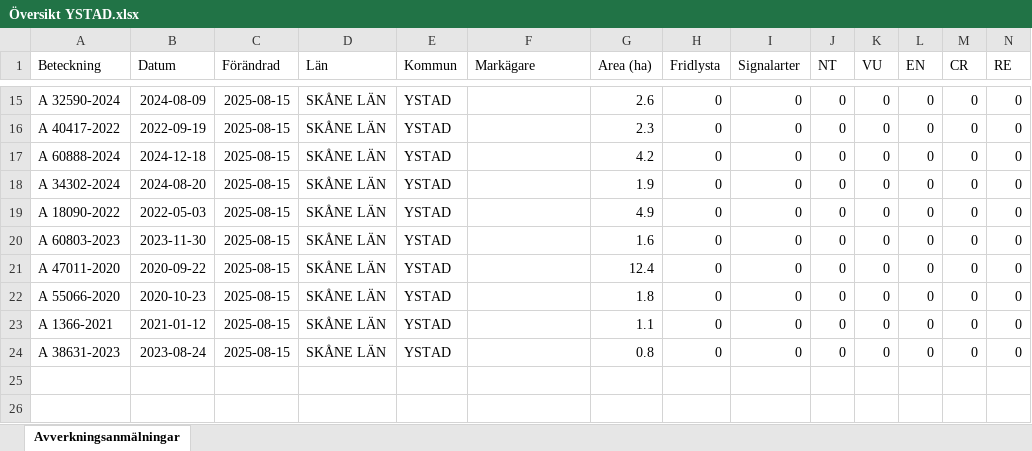
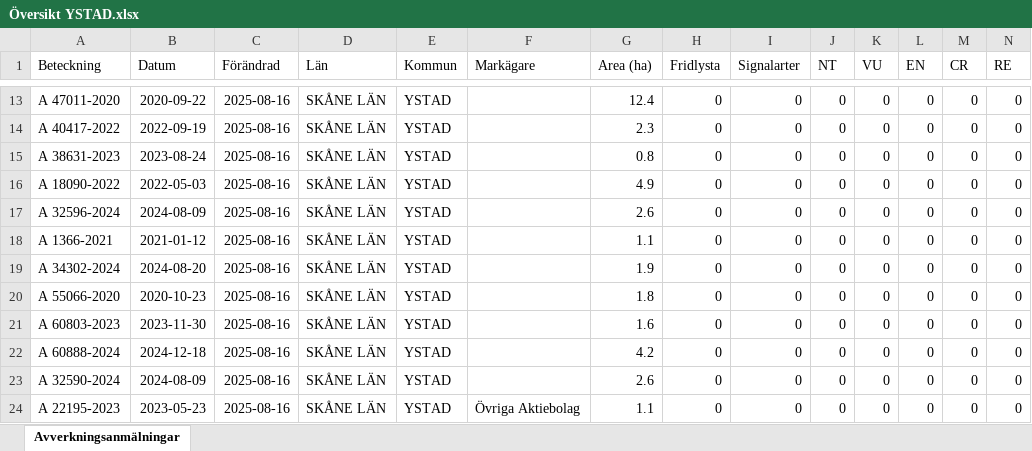
Before and after one commit to klasma/Logging_1286, an Excel workbook: Översikt YSTAD.xlsx, sheet Avverkningsanmälningar, drawn as a sheet; only a part is shown, gaps mark what is left out; values as stored, in another font and other column widths than the file's, no borders; removed rows and columns are numbered as before the commit, all else as after; rows hold the shown columns only; the diff covers the shown part only; the diff names each change by its address in the sheet, - before the commit and + after, or states it on an @@ line.

```diff
--- a/Översikt YSTAD.xlsx (sheet Avverkningsanmälningar)
+++ b/Översikt YSTAD.xlsx (sheet Avverkningsanmälningar)
-A13 (Beteckning): A 32590-2024
+A13 (Beteckning): A 47011-2020
-B13 (Datum): 2024-08-09
+B13 (Datum): 2020-09-22
-C13:C14 (Förändrad): 2025-08-15
+C13:C14 (Förändrad): 2025-08-16
-G13 (Area (ha)): 2.6
+G13 (Area (ha)): 12.4
-row 17: A 60888-2024 | 2024-12-18 | 2025-08-15 | SKÅNE LÄN | YSTAD |  | 4.2 | 0 | 0 | 0 | 0 | 0 | 0 | 0
-A15 (Beteckning): A 34302-2024
+A15 (Beteckning): A 38631-2023
-B15 (Datum): 2024-08-20
+B15 (Datum): 2023-08-24
-C15:C16 (Förändrad): 2025-08-15
+C15:C16 (Förändrad): 2025-08-16
-G15 (Area (ha)): 1.9
+G15 (Area (ha)): 0.8
+row 17: A 32596-2024 | 2024-08-09 | 2025-08-16 | SKÅNE LÄN | YSTAD |  | 2.6 | 0 | 0 | 0 | 0 | 0 | 0 | 0
-A18 (Beteckning): A 60803-2023
+A18 (Beteckning): A 1366-2021
-B18 (Datum): 2023-11-30
+B18 (Datum): 2021-01-12
-C18:C22 (Förändrad): 2025-08-15
+C18:C22 (Förändrad): 2025-08-16
-G18 (Area (ha)): 1.6
+G18 (Area (ha)): 1.1
-A19 (Beteckning): A 47011-2020
+A19 (Beteckning): A 34302-2024
-B19 (Datum): 2020-09-22
+B19 (Datum): 2024-08-20
-G19 (Area (ha)): 12.4
+G19 (Area (ha)): 1.9
-A21 (Beteckning): A 1366-2021
+A21 (Beteckning): A 60803-2023
-B21 (Datum): 2021-01-12
+B21 (Datum): 2023-11-30
-G21 (Area (ha)): 1.1
+G21 (Area (ha)): 1.6
-A22 (Beteckning): A 38631-2023
+A22 (Beteckning): A 60888-2024
-B22 (Datum): 2023-08-24
+B22 (Datum): 2024-12-18
-G22 (Area (ha)): 0.8
+G22 (Area (ha)): 4.2
+row 23: A 32590-2024 | 2024-08-09 | 2025-08-16 | SKÅNE LÄN | YSTAD |  | 2.6 | 0 | 0 | 0 | 0 | 0 | 0 | 0
+row 24: A 22195-2023 | 2023-05-23 | 2025-08-16 | SKÅNE LÄN | YSTAD | Övriga Aktiebolag | 1.1 | 0 | 0 | 0 | 0 | 0 | 0 | 0
```
Also changed, not shown: 2 removed rows and 37 edited cells elsewhere in this sheet, artfynd/A 13766-2023 artfynd.xlsx, artfynd/A 29858-2022 artfynd.xlsx, 39 other files.
